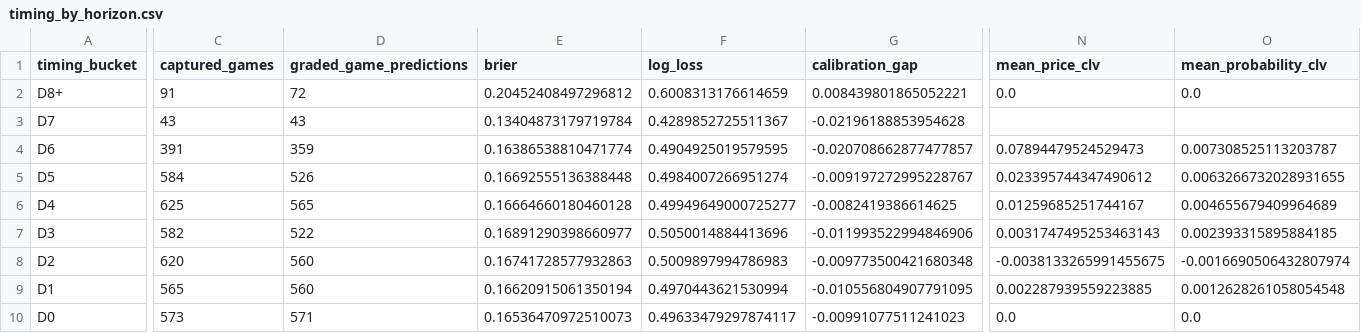
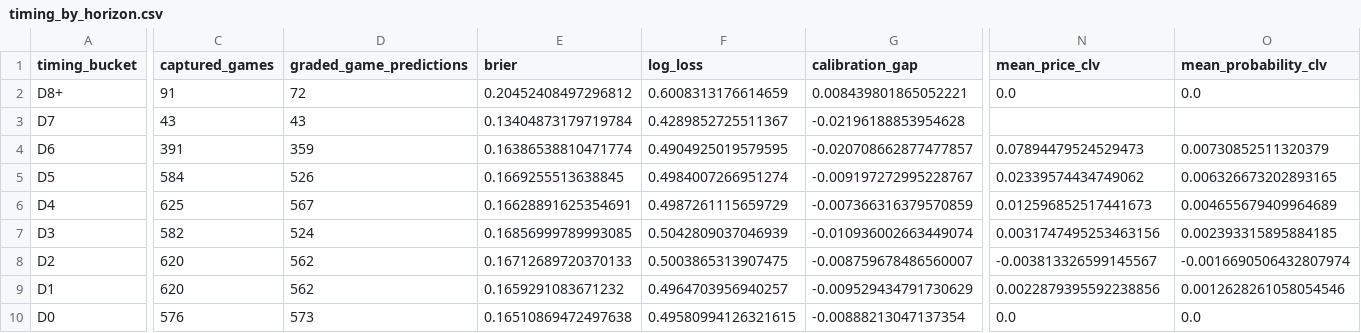
Before and after one commit to drhyphy/ncaa-football-daily-board, a CSV file: model/reports/timing_by_horizon.csv, drawn as a sheet; only a part is shown, gaps mark what is left out; the diff covers the shown part only; the diff names each change by its address in the sheet, - before the commit and + after, or states it on an @@ line.

```diff
--- a/model/reports/timing_by_horizon.csv
+++ b/model/reports/timing_by_horizon.csv
-O4 (mean_probability_clv): 0.007308525113203787
+O4 (mean_probability_clv): 0.00730852511320379
-E5 (brier): 0.16692555136388448
+E5 (brier): 0.1669255513638845
-N5 (mean_price_clv): 0.023395744347490612
+N5 (mean_price_clv): 0.02339574434749062
-O5 (mean_probability_clv): 0.0063266732028931655
+O5 (mean_probability_clv): 0.006326673202893165
-D6 (graded_game_predictions): 565
+D6 (graded_game_predictions): 567
-E6 (brier): 0.16664660180460128
+E6 (brier): 0.16628891625354691
-F6 (log_loss): 0.49949649000725277
+F6 (log_loss): 0.4987261115659729
-G6 (calibration_gap): -0.0082419386614625
+G6 (calibration_gap): -0.007366316379570859
-N6 (mean_price_clv): 0.01259685251744167
+N6 (mean_price_clv): 0.012596852517441673
-D7 (graded_game_predictions): 522
+D7 (graded_game_predictions): 524
-E7 (brier): 0.16891290398660977
+E7 (brier): 0.16856999789993085
-F7 (log_loss): 0.5050014884413696
+F7 (log_loss): 0.5042809037046939
-G7 (calibration_gap): -0.011993522994846906
+G7 (calibration_gap): -0.010936002663449074
-N7 (mean_price_clv): 0.0031747495253463143
+N7 (mean_price_clv): 0.0031747495253463156
-D8:D9 (graded_game_predictions): 560
+D8:D9 (graded_game_predictions): 562
-E8 (brier): 0.16741728577932863
+E8 (brier): 0.16712689720370133
-F8 (log_loss): 0.5009897994786983
+F8 (log_loss): 0.5003865313907475
-G8 (calibration_gap): -0.009773500421680348
+G8 (calibration_gap): -0.008759678486560007
-N8 (mean_price_clv): -0.0038133265991455675
+N8 (mean_price_clv): -0.003813326599145567
-C9 (captured_games): 565
+C9 (captured_games): 620
-E9 (brier): 0.16620915061350194
+E9 (brier): 0.1659291083671232
-F9 (log_loss): 0.4970443621530994
+F9 (log_loss): 0.4964703956940257
-G9 (calibration_gap): -0.010556804907791095
+G9 (calibration_gap): -0.009529434791730629
-N9 (mean_price_clv): 0.002287939559223885
+N9 (mean_price_clv): 0.0022879395592238856
-O9 (mean_probability_clv): 0.0012628261058054548
+O9 (mean_probability_clv): 0.0012628261058054546
-C10 (captured_games): 573
+C10 (captured_games): 576
-D10 (graded_game_predictions): 571
+D10 (graded_game_predictions): 573
-E10 (brier): 0.16536470972510073
+E10 (brier): 0.16510869472497638
-F10 (log_loss): 0.49633479297874117
+F10 (log_loss): 0.49580994126321615
-G10 (calibration_gap): -0.00991077511241023
+G10 (calibration_gap): -0.00888213047137354
```
Also changed, not shown: 5 edited cells elsewhere in this file, model/reports/timing_game_lifecycle.csv, model/reports/timing_pairwise_prices.csv, 7 other files.
